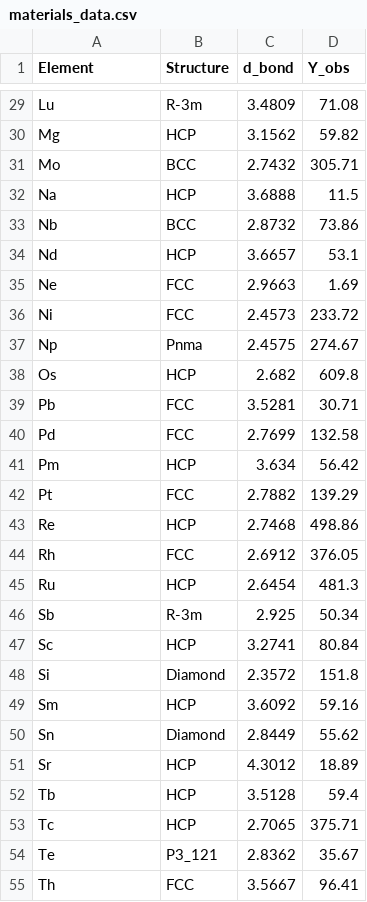
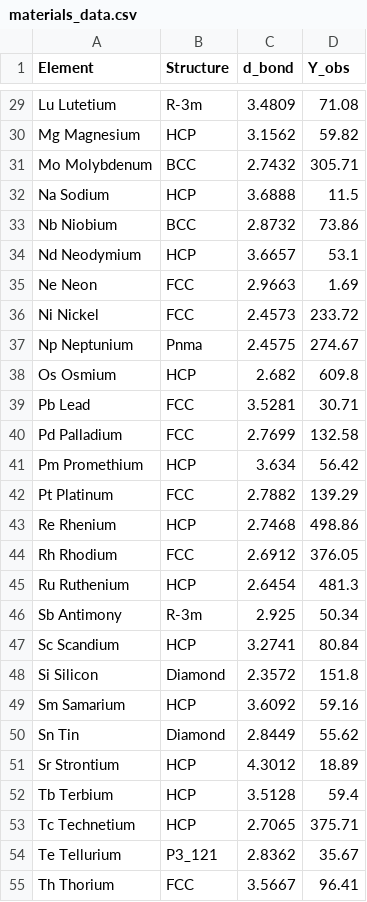
Before and after one commit to Compulyze/utdlsolid, a CSV file: materials_data.csv, drawn as a sheet; only a part is shown, gaps mark what is left out; the diff covers the shown part only; the diff names each change by its address in the sheet, - before the commit and + after, or states it on an @@ line.

Commit message:
Add full element names to materials_data.csv
Updated material names to include full element names.

```diff
--- a/materials_data.csv
+++ b/materials_data.csv
-A29 (Element): Lu
+A29 (Element): Lu Lutetium
-A30 (Element): Mg
+A30 (Element): Mg Magnesium
-A31 (Element): Mo
+A31 (Element): Mo Molybdenum
-A32 (Element): Na
+A32 (Element): Na Sodium
-A33 (Element): Nb
+A33 (Element): Nb Niobium
-A34 (Element): Nd
+A34 (Element): Nd Neodymium
-A35 (Element): Ne
+A35 (Element): Ne Neon
-A36 (Element): Ni
+A36 (Element): Ni Nickel
-A37 (Element): Np
+A37 (Element): Np Neptunium
-A38 (Element): Os
+A38 (Element): Os Osmium
-A39 (Element): Pb
+A39 (Element): Pb Lead
-A40 (Element): Pd
+A40 (Element): Pd Palladium
-A41 (Element): Pm
+A41 (Element): Pm Promethium
-A42 (Element): Pt
+A42 (Element): Pt Platinum
-A43 (Element): Re
+A43 (Element): Re Rhenium
-A44 (Element): Rh
+A44 (Element): Rh Rhodium
-A45 (Element): Ru
+A45 (Element): Ru Ruthenium
-A46 (Element): Sb
+A46 (Element): Sb Antimony
-A47 (Element): Sc
+A47 (Element): Sc Scandium
-A48 (Element): Si
+A48 (Element): Si Silicon
-A49 (Element): Sm
+A49 (Element): Sm Samarium
-A50 (Element): Sn
+A50 (Element): Sn Tin
-A51 (Element): Sr
+A51 (Element): Sr Strontium
-A52 (Element): Tb
+A52 (Element): Tb Terbium
-A53 (Element): Tc
+A53 (Element): Tc Technetium
-A54 (Element): Te
+A54 (Element): Te Tellurium
-A55 (Element): Th
+A55 (Element): Th Thorium
```
Also changed, not shown: 35 edited cells elsewhere in this file.
